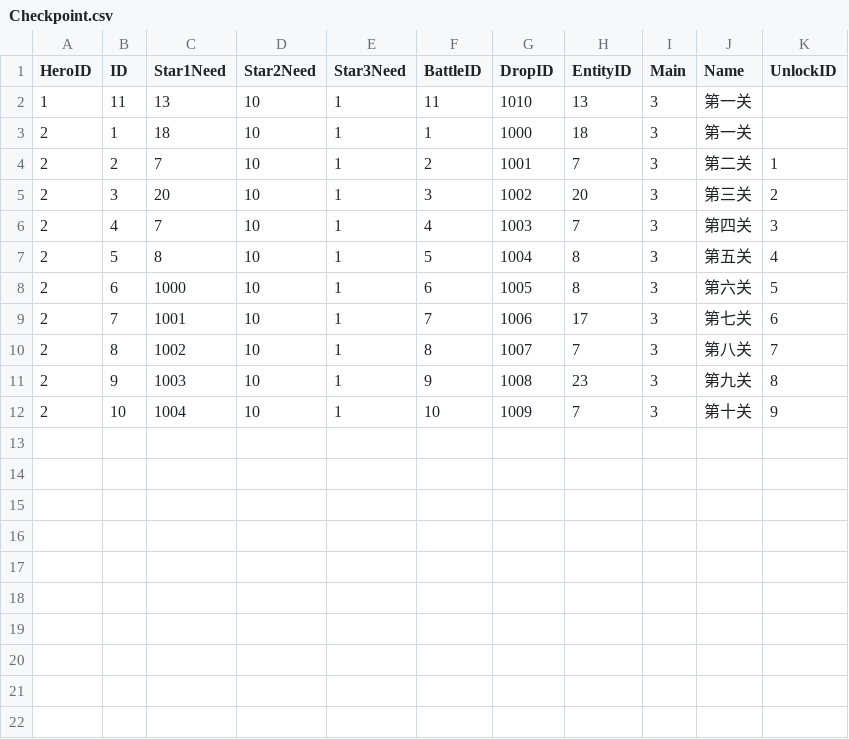
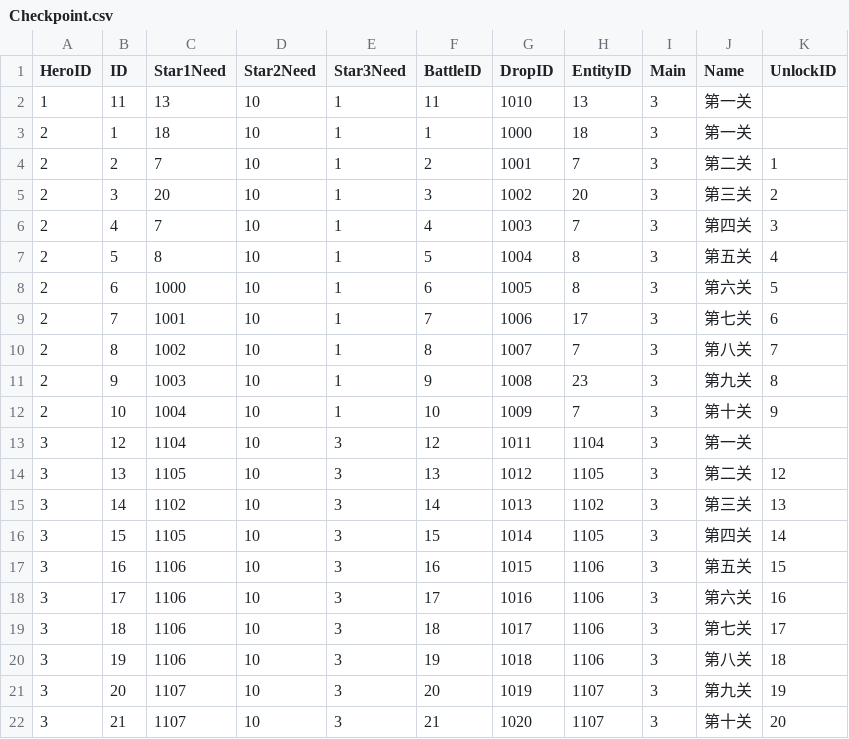
Before and after one commit to kevinnewkevin/xiyou, a CSV file: trunk/config/tables/Checkpoint.csv, drawn as a sheet; the diff names each change by its address in the sheet, - before the commit and + after, or states it on an @@ line.

```diff
--- a/trunk/config/tables/Checkpoint.csv
+++ b/trunk/config/tables/Checkpoint.csv
+row 13: 3 | 12 | 1104 | 10 | 3 | 12 | 1011 | 1104 | 3 | 第一关
+row 14: 3 | 13 | 1105 | 10 | 3 | 13 | 1012 | 1105 | 3 | 第二关 | 12
+row 15: 3 | 14 | 1102 | 10 | 3 | 14 | 1013 | 1102 | 3 | 第三关 | 13
+row 16: 3 | 15 | 1105 | 10 | 3 | 15 | 1014 | 1105 | 3 | 第四关 | 14
+row 17: 3 | 16 | 1106 | 10 | 3 | 16 | 1015 | 1106 | 3 | 第五关 | 15
+row 18: 3 | 17 | 1106 | 10 | 3 | 17 | 1016 | 1106 | 3 | 第六关 | 16
+row 19: 3 | 18 | 1106 | 10 | 3 | 18 | 1017 | 1106 | 3 | 第七关 | 17
+row 20: 3 | 19 | 1106 | 10 | 3 | 19 | 1018 | 1106 | 3 | 第八关 | 18
+row 21: 3 | 20 | 1107 | 10 | 3 | 20 | 1019 | 1107 | 3 | 第九关 | 19
+row 22: 3 | 21 | 1107 | 10 | 3 | 21 | 1020 | 1107 | 3 | 第十关 | 20
```
Also changed, not shown: trunk/config/tables/Battle.csv, trunk/config/tables/Drop.csv, 2 other files.
